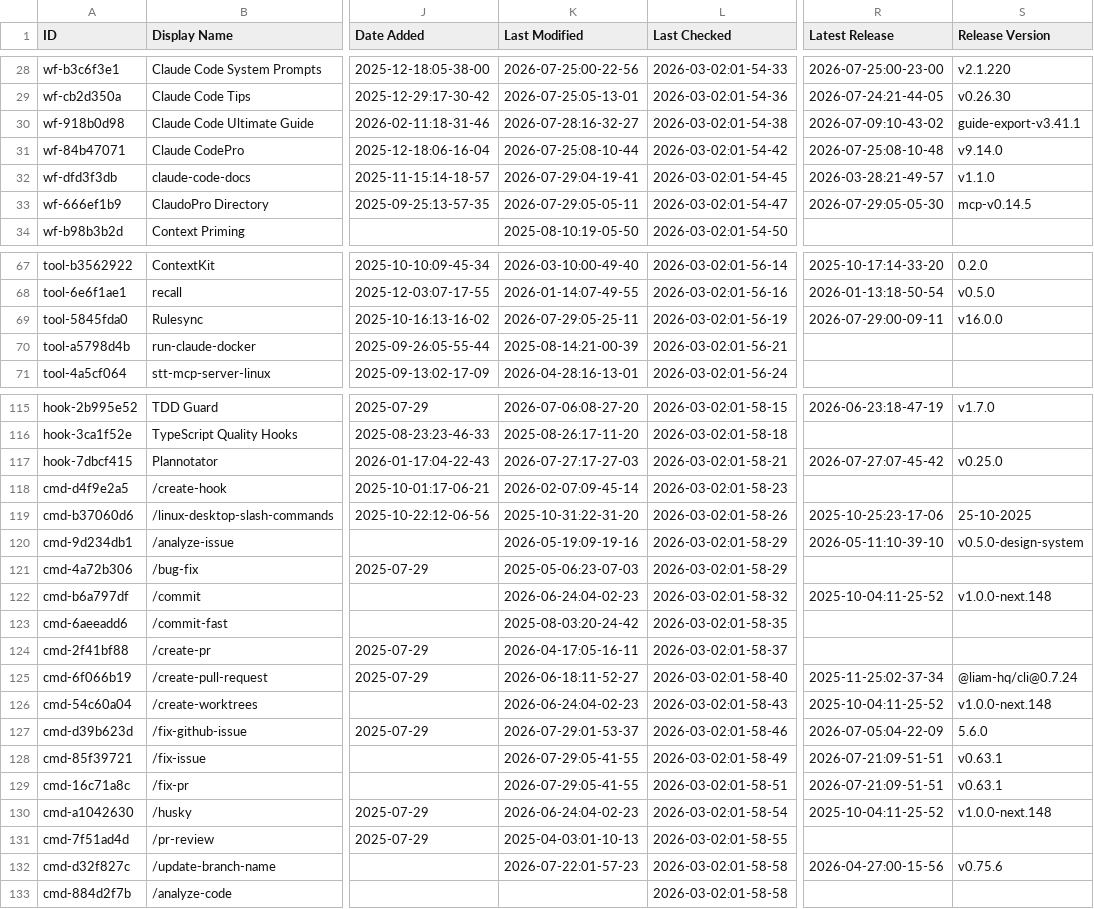
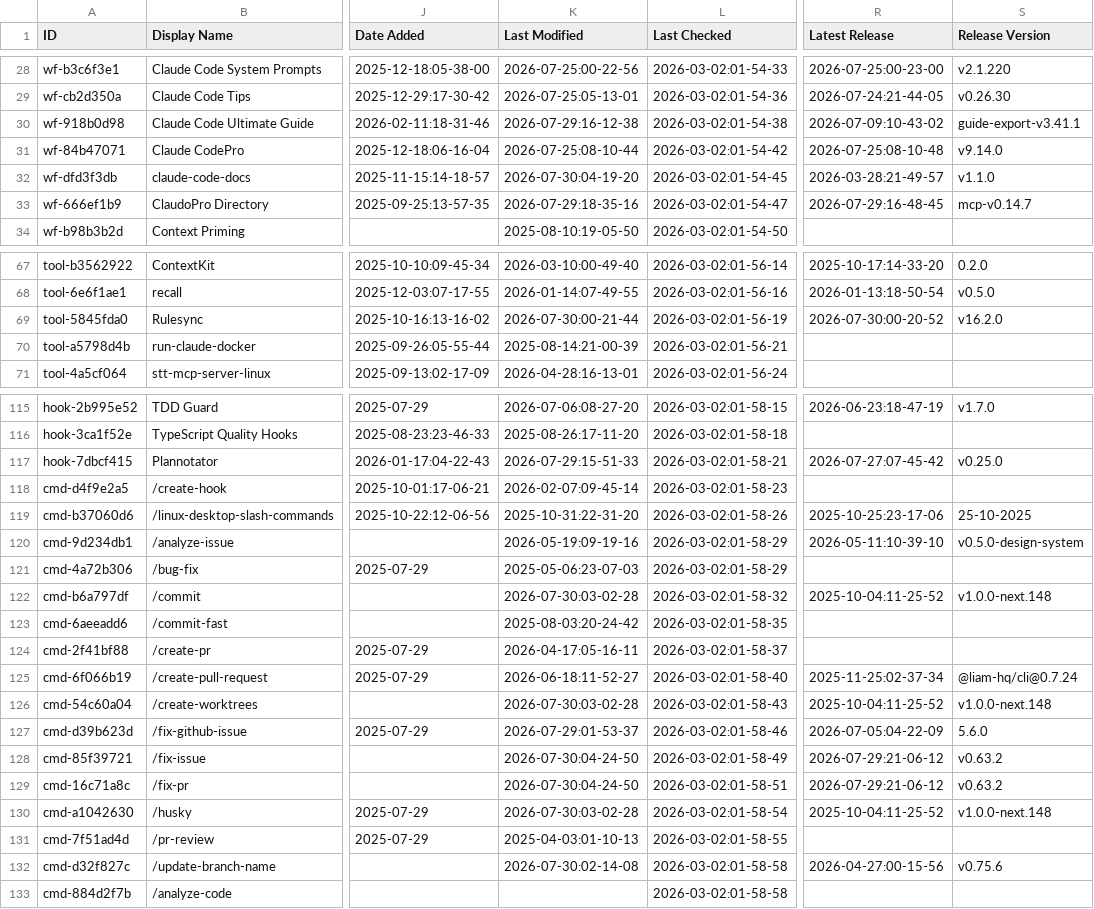
Before and after one commit to Vibe-Marketer/awesome-claude-code, a CSV file: THE_RESOURCES_TABLE.csv, drawn as a sheet; only a part is shown, gaps mark what is left out; the diff covers the shown part only; the diff names each change by its address in the sheet, - before the commit and + after, or states it on an @@ line.

```diff
--- a/THE_RESOURCES_TABLE.csv
+++ b/THE_RESOURCES_TABLE.csv
-K30 (Last Modified): 2026-07-28:16-32-27
+K30 (Last Modified): 2026-07-29:16-12-38
-K32 (Last Modified): 2026-07-29:04-19-41
+K32 (Last Modified): 2026-07-30:04-19-20
-K33 (Last Modified): 2026-07-29:05-05-11
+K33 (Last Modified): 2026-07-29:18-35-16
-R33 (Latest Release): 2026-07-29:05-05-30
+R33 (Latest Release): 2026-07-29:16-48-45
-S33 (Release Version): mcp-v0.14.5
+S33 (Release Version): mcp-v0.14.7
-K69 (Last Modified): 2026-07-29:05-25-11
+K69 (Last Modified): 2026-07-30:00-21-44
-R69 (Latest Release): 2026-07-29:00-09-11
+R69 (Latest Release): 2026-07-30:00-20-52
-S69 (Release Version): v16.0.0
+S69 (Release Version): v16.2.0
-K117 (Last Modified): 2026-07-27:17-27-03
+K117 (Last Modified): 2026-07-29:15-51-33
-K122 (Last Modified): 2026-06-24:04-02-23
+K122 (Last Modified): 2026-07-30:03-02-28
-K126 (Last Modified): 2026-06-24:04-02-23
+K126 (Last Modified): 2026-07-30:03-02-28
-K128:K129 (Last Modified): 2026-07-29:05-41-55
+K128:K129 (Last Modified): 2026-07-30:04-24-50
-R128:R129 (Latest Release): 2026-07-21:09-51-51
+R128:R129 (Latest Release): 2026-07-29:21-06-12
-S128:S129 (Release Version): v0.63.1
+S128:S129 (Release Version): v0.63.2
-K130 (Last Modified): 2026-06-24:04-02-23
+K130 (Last Modified): 2026-07-30:03-02-28
-K132 (Last Modified): 2026-07-22:01-57-23
+K132 (Last Modified): 2026-07-30:02-14-08
```
Also changed, not shown: 20 edited cells elsewhere in this file.
